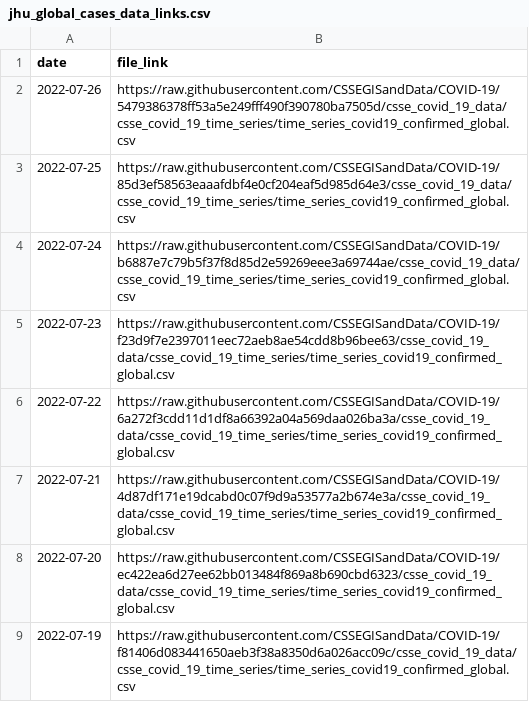
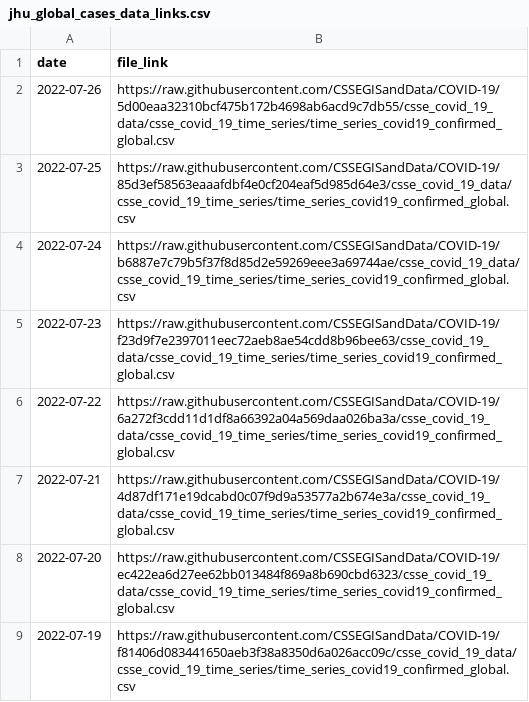
Before and after one commit to Serena-Wang/covidData, a CSV file: data/jhu_global_cases_data_links.csv, drawn as a sheet; only a part is shown.

```diff
--- a/data/jhu_global_cases_data_links.csv
+++ b/data/jhu_global_cases_data_links.csv
@@ -1,3 +1,3 @@
 "date","file_link"
-2022-07-26,"https://raw.githubusercontent.com/CSSEGISandData/COVID-19/5479386378ff53a5e249fff490f390780ba7505d/csse_covid_19_data/csse_covid_19_time_series/time_series_covid19_confirmed_global.csv"
+2022-07-26,"https://raw.githubusercontent.com/CSSEGISandData/COVID-19/5d00eaa32310bcf475b172b4698ab6acd9c7db55/csse_covid_19_data/csse_covid_19_time_series/time_series_covid19_confirmed_global.csv"
 2022-07-25,"https://raw.githubusercontent.com/CSSEGISandData/COVID-19/85d3ef58563eaaafdbf4e0cf204eaf5d985d64e3/csse_covid_19_data/csse_covid_19_time_series/time_series_covid19_confirmed_global.csv"
```
Also changed, not shown: data/jhu_global_deaths_data_links.csv.
